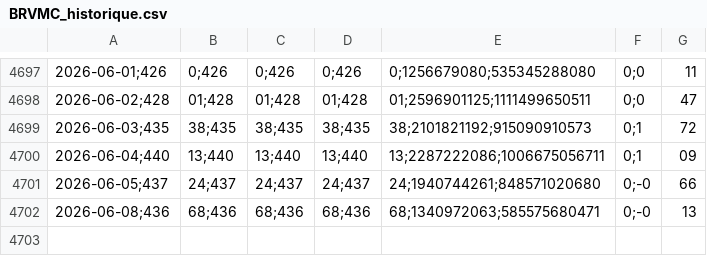
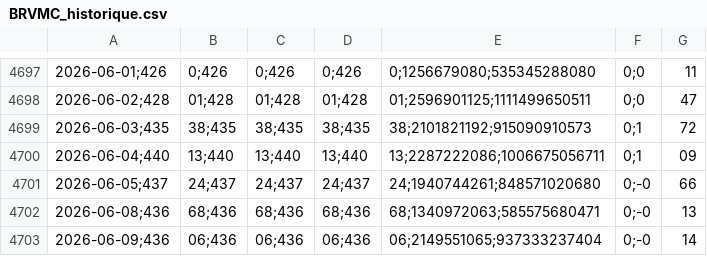
Before and after one commit to abrahamachi10-ui/Scraper-BRVM, a CSV file: data/indices/BRVMC_historique.csv, drawn as a sheet; only a part is shown, gaps mark what is left out; the diff names each change by its address in the sheet, - before the commit and + after, or states it on an @@ line.

```diff
--- a/data/indices/BRVMC_historique.csv
+++ b/data/indices/BRVMC_historique.csv
+row 4703: 2026-06-09;436 | 06;436 | 06;436 | 06;436 | 06;2149551065;937333237404 | 0;-0 | 14
```
Also changed, not shown: data/actions/BICC_ci_historique.csv, data/actions/NTLC_ci_historique.csv, 56 other files.
